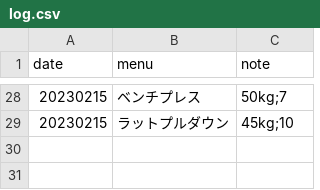
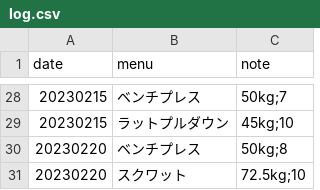
Before and after one commit to tea7010/MyLearning, a CSV file: daily_exercise/log.csv, drawn as a sheet; only a part is shown, gaps mark what is left out.

Commit message:
0220

```diff
--- a/daily_exercise/log.csv
+++ b/daily_exercise/log.csv
@@ -29 +29,3 @@ date,menu,note
 20230215,ラットプルダウン,45kg;10
+20230220,ベンチプレス,50kg;8
+20230220,スクワット,72.5kg;10
```
